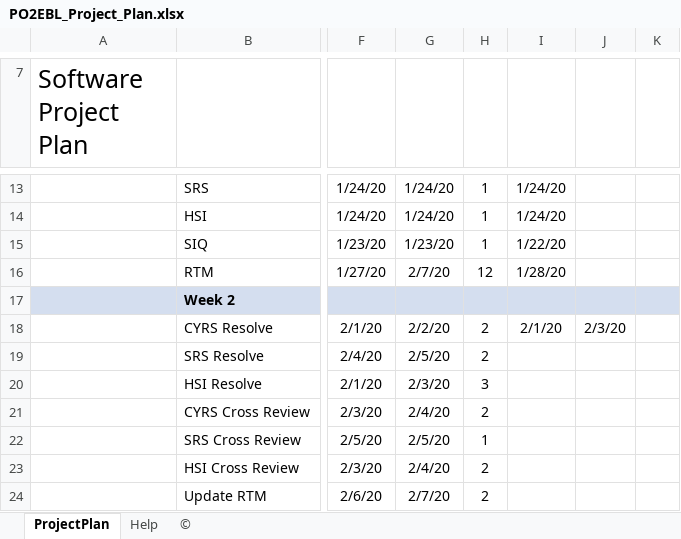
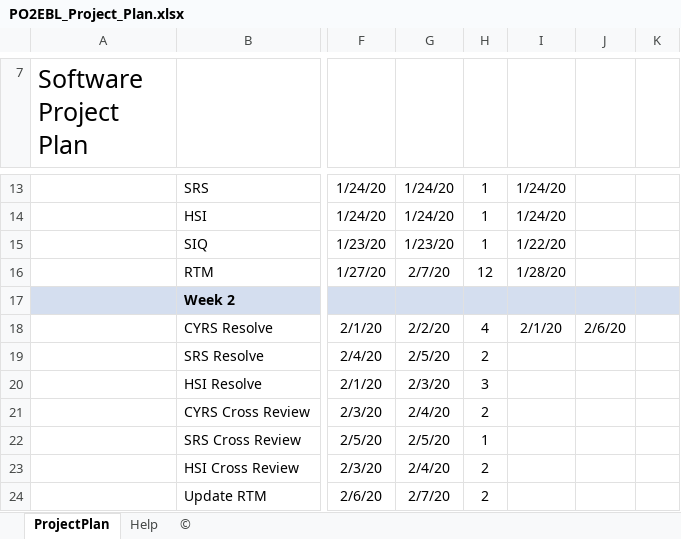
Before and after one commit to MayElfkiy/SOFTWARE_ENGINEERING_ELECTRIC_BLENDER, an Excel workbook: SW deliveries log/Project_Plan/PO2EBL_Project_Plan.xlsx, sheet ProjectPlan, drawn as a sheet; only a part is shown, gaps mark what is left out; values as stored, in another font and other column widths than the file's, no borders; charts and pictures and conditional formats not drawn; the diff names each change by its address in the sheet, - before the commit and + after, or states it on an @@ line.

```diff
--- a/SW deliveries log/Project_Plan/PO2EBL_Project_Plan.xlsx (sheet ProjectPlan)
+++ b/SW deliveries log/Project_Plan/PO2EBL_Project_Plan.xlsx (sheet ProjectPlan)
-H18: 2
+H18: 4
-J18: 2/3/20
+J18: 2/6/20
```
Also changed, not shown: Input documents/CYRS_Review.xlsx, Input documents/SIQ/PO2EBL_SIQ.xlsx, 1 other file.
